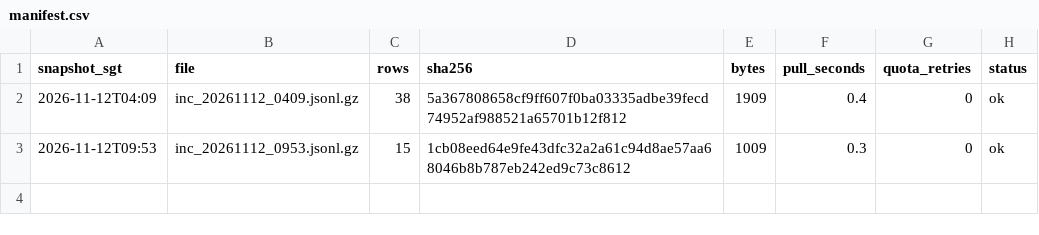
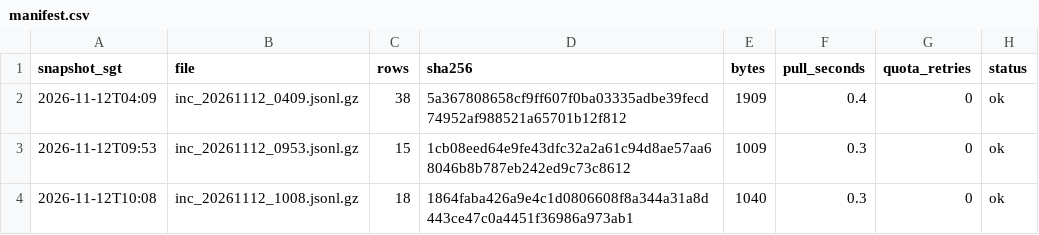
Before and after one commit to LUOaini1213/sg-bus-network-monitor, a CSV file: data/raw/incidents/2026-11-12/manifest.csv, drawn as a sheet.

```diff
--- a/data/raw/incidents/2026-11-12/manifest.csv
+++ b/data/raw/incidents/2026-11-12/manifest.csv
@@ -3 +3,2 @@ snapshot_sgt,file,rows,sha256,bytes,pull_seconds,quota_retries,status
 2026-11-12T09:53,inc_20261112_0953.jsonl.gz,15,1cb08eed64e9fe43dfc32a2a61c94d8ae57aa68046b8b787eb242ed9c73c8612,1009,0.3,0,ok
+2026-11-12T10:08,inc_20261112_1008.jsonl.gz,18,1864faba426a9e4c1d0806608f8a344a31a8d443ce47c0a4451f36986a973ab1,1040,0.3,0,ok
```
Also changed, not shown: data/raw/speedbands/2026-11-12/manifest.csv, 2 other files.
